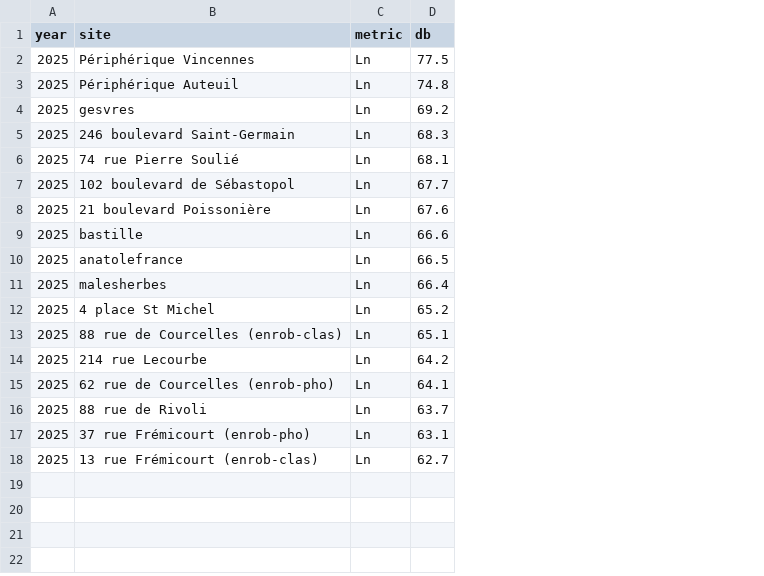
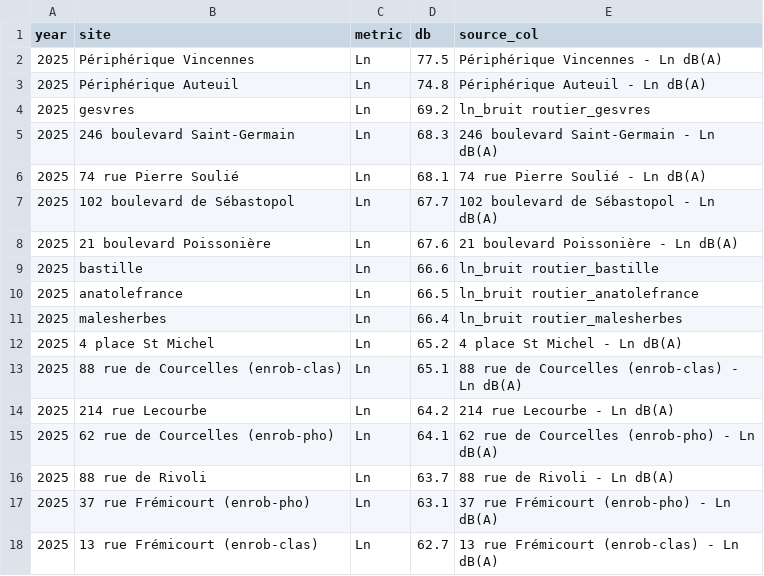
Before and after one commit to fotinidelig/noise-pollution-dataviz, a CSV file: data/processed/absolute-cities/paris_ln_latest_snapshot.csv, drawn as a sheet; the diff names each change by its address in the sheet, - before the commit and + after, or states it on an @@ line.

Commit message:
Refresh absolute-city processed extracts
Enrich Seoul/Madrid/Paris CSVs with extra stats columns and Seoul daily series.

Co-authored-by: Fotini Deligiannaki <fotinidelig@users.noreply.github.com>

```diff
--- a/data/processed/absolute-cities/paris_ln_latest_snapshot.csv
+++ b/data/processed/absolute-cities/paris_ln_latest_snapshot.csv
+column E (source_col), rows 2-18: Périphérique Vincennes - Ln dB(A) | Périphérique Auteuil - Ln dB(A) | ln_bruit routier_gesvres | 246 boulevard Saint-Germain - Ln dB(A) | 74 rue Pierre Soulié - Ln dB(A) | 102 boulevard de Sébastopol - Ln dB(A) | 21 boulevard Poissonière - Ln dB(A) | ln_bruit routier_bastille | ln_bruit routier_anatolefrance | ln_bruit routier_malesherbes | 4 place St Michel - Ln dB(A) | 88 rue de Courcelles (enrob-clas) - Ln dB(A) | 214 rue Lecourbe - Ln dB(A) | 62 rue de Courcelles (enrob-pho) - Ln dB(A) | 88 rue de Rivoli - Ln dB(A) | 37 rue Frémicourt (enrob-pho) - Ln dB(A) | 13 rue Frémicourt (enrob-clas) - Ln dB(A)
```
Also changed, not shown: data/processed/absolute-cities/korea_seoul_road_site_summary.csv, data/processed/absolute-cities/madrid_night_laeq_city_yearly.csv, 4 other files.
